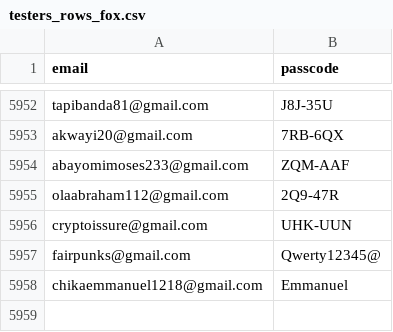
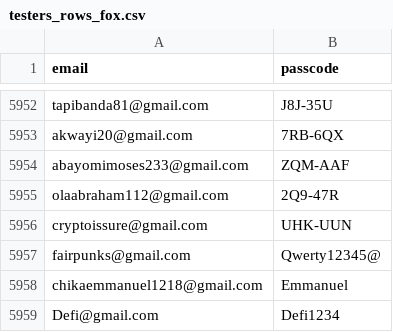
Before and after one commit to fidgeapp/Backend, a CSV file: database/seeders/waitlist_data/testers_rows_fox.csv, drawn as a sheet; only a part is shown, gaps mark what is left out; the diff names each change by its address in the sheet, - before the commit and + after, or states it on an @@ line.

Commit message:
Initial commit

```diff
--- a/database/seeders/waitlist_data/testers_rows_fox.csv
+++ b/database/seeders/waitlist_data/testers_rows_fox.csv
+row 5959: Defi@gmail.com | Defi1234
```
